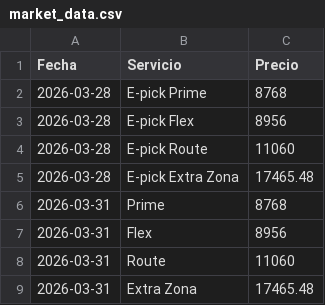
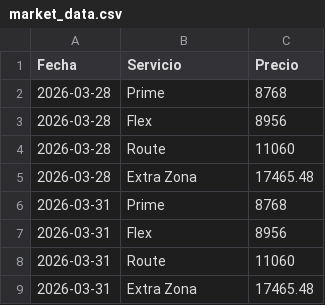
Before and after one commit to MaximoFini/public_data, a CSV file: market_data.csv, drawn as a sheet.

Commit message:
Update market_data.csv

```diff
--- a/market_data.csv
+++ b/market_data.csv
@@ -1,6 +1,6 @@
 Fecha, Servicio, Precio
-2026-03-28, E-pick Prime, 8768
-2026-03-28, E-pick Flex, 8956
-2026-03-28, E-pick Route, 11060
-2026-03-28, E-pick Extra Zona, 17465.48
+2026-03-28, Prime, 8768
+2026-03-28, Flex, 8956
+2026-03-28, Route, 11060
+2026-03-28, Extra Zona, 17465.48
 2026-03-31, Prime, 8768
```
